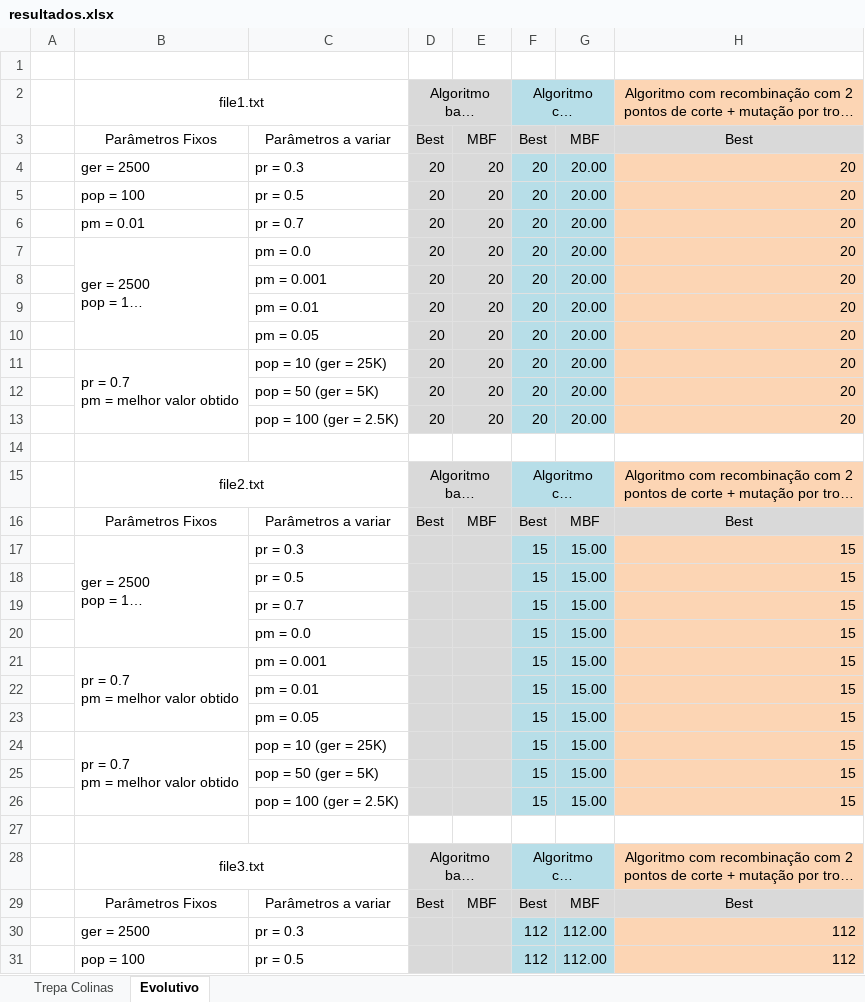
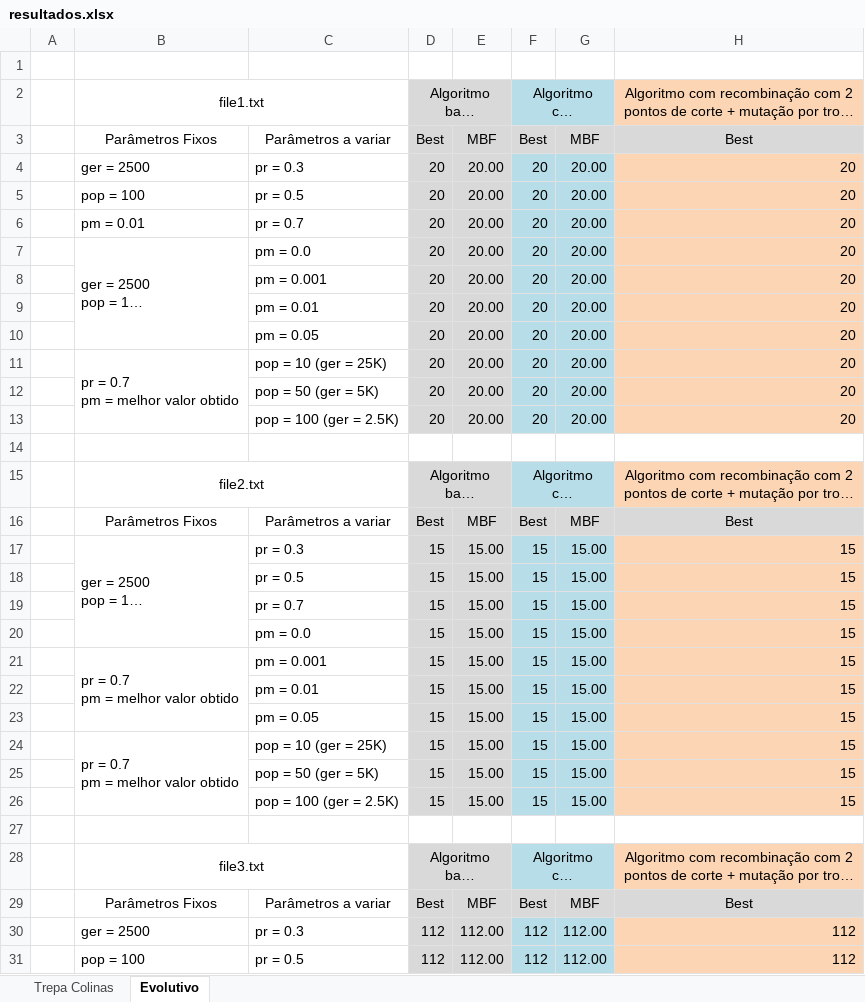
Before and after one commit to jorgermduarte/isec-iia-optimization-methods, an Excel workbook: resultados.xlsx, sheet Evolutivo, drawn as a sheet; only a part is shown; long unchanged cells end in …; values as stored, in another font and other column widths than the file's, no borders; the diff covers the shown part only; the diff names each change by its address in the sheet, - before the commit and + after, or states it on an @@ line.

Commit message:
Results for evolutionary

```diff
--- a/resultados.xlsx (sheet Evolutivo)
+++ b/resultados.xlsx (sheet Evolutivo)
-E4:E13: 20
+E4:E13: 20.00
-D17:D26: (empty)
+D17:D26: 15
-E17:E26: (empty)
+E17:E26: 15.00
-D30:D31: (empty)
+D30:D31: 112
-E30:E31: (empty)
+E30:E31: 112.00
```
Also changed, not shown: 46 added rows, 35 removed rows, 173 edited cells, cell formats and merged cells elsewhere in this sheet.
